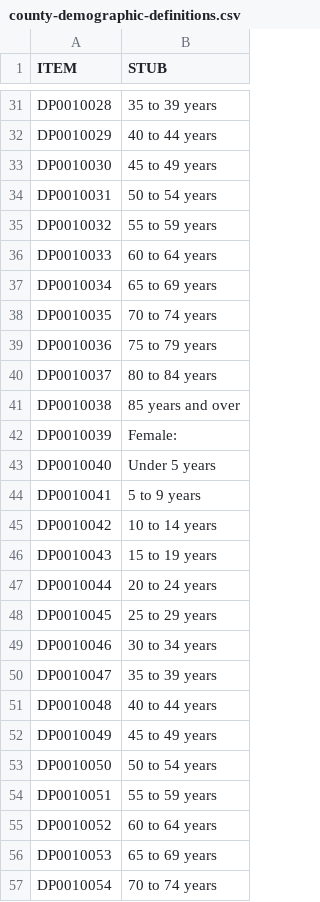
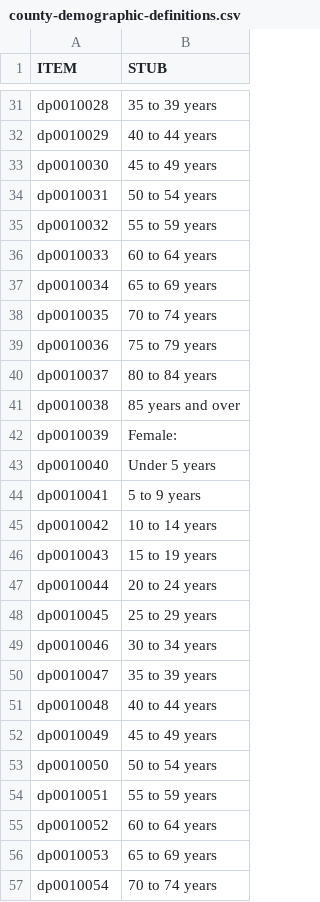
Before and after one commit to caged/cfb-recruiting, a CSV file: data/county-demographic-definitions.csv, drawn as a sheet; only a part is shown, gaps mark what is left out; the diff covers the shown part only; the diff names each change by its address in the sheet, - before the commit and + after, or states it on an @@ line.

```diff
--- a/data/county-demographic-definitions.csv
+++ b/data/county-demographic-definitions.csv
-A31 (ITEM): DP0010028
+A31 (ITEM): dp0010028
-A32 (ITEM): DP0010029
+A32 (ITEM): dp0010029
-A33 (ITEM): DP0010030
+A33 (ITEM): dp0010030
-A34 (ITEM): DP0010031
+A34 (ITEM): dp0010031
-A35 (ITEM): DP0010032
+A35 (ITEM): dp0010032
-A36 (ITEM): DP0010033
+A36 (ITEM): dp0010033
-A37 (ITEM): DP0010034
+A37 (ITEM): dp0010034
-A38 (ITEM): DP0010035
+A38 (ITEM): dp0010035
-A39 (ITEM): DP0010036
+A39 (ITEM): dp0010036
-A40 (ITEM): DP0010037
+A40 (ITEM): dp0010037
-A41 (ITEM): DP0010038
+A41 (ITEM): dp0010038
-A42 (ITEM): DP0010039
+A42 (ITEM): dp0010039
-A43 (ITEM): DP0010040
+A43 (ITEM): dp0010040
-A44 (ITEM): DP0010041
+A44 (ITEM): dp0010041
-A45 (ITEM): DP0010042
+A45 (ITEM): dp0010042
-A46 (ITEM): DP0010043
+A46 (ITEM): dp0010043
-A47 (ITEM): DP0010044
+A47 (ITEM): dp0010044
-A48 (ITEM): DP0010045
+A48 (ITEM): dp0010045
-A49 (ITEM): DP0010046
+A49 (ITEM): dp0010046
-A50 (ITEM): DP0010047
+A50 (ITEM): dp0010047
-A51 (ITEM): DP0010048
+A51 (ITEM): dp0010048
-A52 (ITEM): DP0010049
+A52 (ITEM): dp0010049
-A53 (ITEM): DP0010050
+A53 (ITEM): dp0010050
-A54 (ITEM): DP0010051
+A54 (ITEM): dp0010051
-A55 (ITEM): DP0010052
+A55 (ITEM): dp0010052
-A56 (ITEM): DP0010053
+A56 (ITEM): dp0010053
-A57 (ITEM): DP0010054
+A57 (ITEM): dp0010054
```
Also changed, not shown: 30 edited cells elsewhere in this file.
